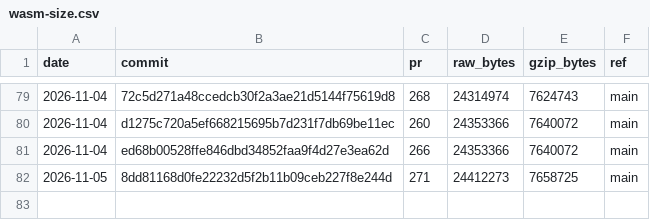
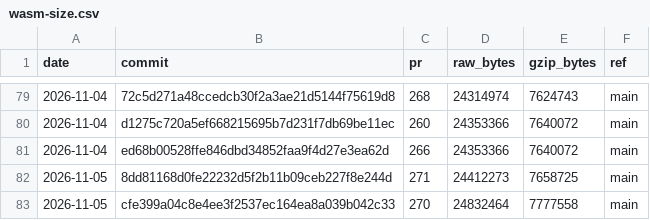
Before and after one commit to curvyo/curvyo, a CSV file: wasm-size.csv, drawn as a sheet; only a part is shown, gaps mark what is left out.

```diff
--- a/wasm-size.csv
+++ b/wasm-size.csv
@@ -82 +82,2 @@ date,commit,pr,raw_bytes,gzip_bytes,ref
 2026-11-05,8dd81168d0fe22232d5f2b11b09ceb227f8e244d,271,24412273,7658725,main
+2026-11-05,cfe399a04c8e4ee3f2537ec164ea8a039b042c33,270,24832464,7777558,main
```
Also changed, not shown: 2 other files.
